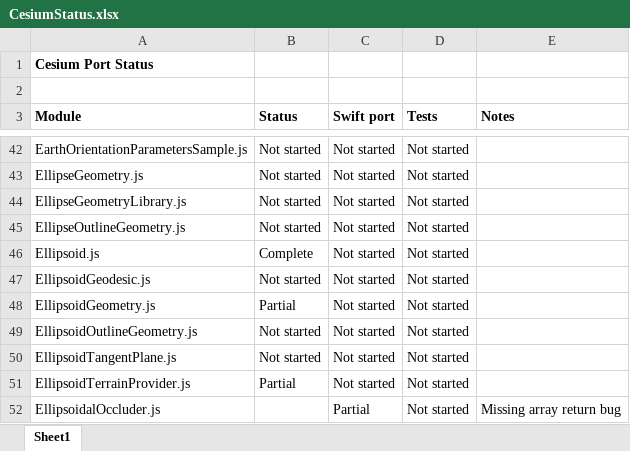
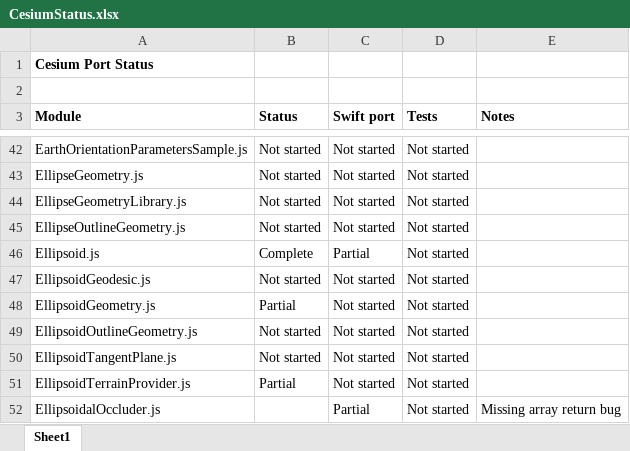
Before and after one commit to tokyovigilante/CesiumKit, an Excel workbook: CesiumStatus.xlsx, sheet Sheet1, drawn as a sheet; only a part is shown, gaps mark what is left out; values as stored, in another font and other column widths than the file's, no borders; conditional formats not drawn; the diff names each change by its address in the sheet, - before the commit and + after, or states it on an @@ line.

Commit message:
Ellipsoid -> Swift

```diff
--- a/CesiumStatus.xlsx (sheet Sheet1)
+++ b/CesiumStatus.xlsx (sheet Sheet1)
-C46 (Swift port): Not started
+C46 (Swift port): Partial
```
Also changed, not shown: 8 other files.
